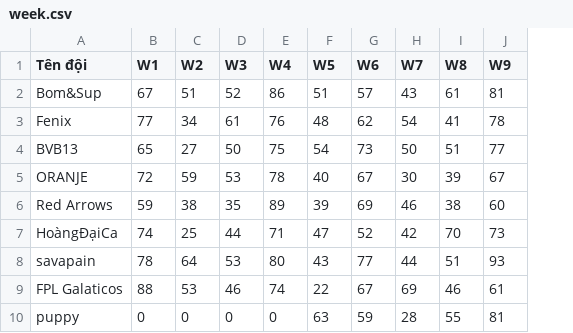
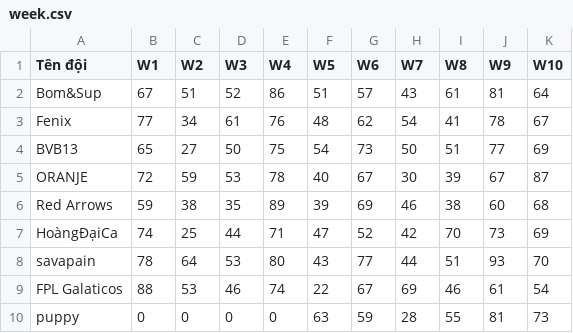
Before and after one commit to dttung79/Fantasy, a CSV file: week.csv, drawn as a sheet; the diff names each change by its address in the sheet, - before the commit and + after, or states it on an @@ line.

Commit message:
Add w11, update week

```diff
--- a/week.csv
+++ b/week.csv
+column K (W10), rows 2-10: 64 | 67 | 69 | 87 | 68 | 69 | 70 | 54 | 73
```
Also changed, not shown: 3 other files.
